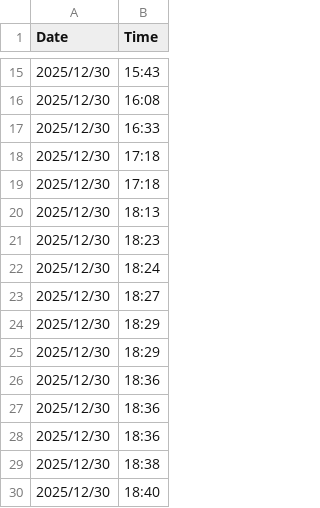
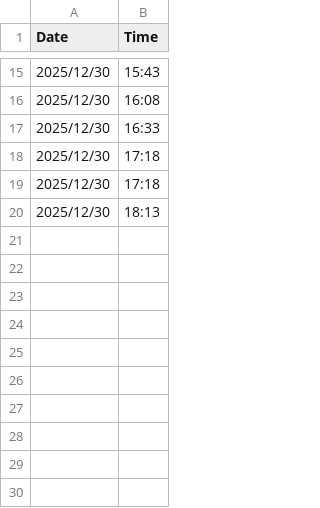
Before and after one commit to duducm2/scripts, a CSV file: data/pomodoro_log.csv, drawn as a sheet; only a part is shown, gaps mark what is left out; the diff names each change by its address in the sheet, - before the commit and + after, or states it on an @@ line.

Commit message:
Enhance debug logging in .cursor/debug.log to capture additional Escape hotkey interactions and state checks. Update pomodoro_log.csv to remove duplicate entries for improved data integrity.

```diff
--- a/data/pomodoro_log.csv
+++ b/data/pomodoro_log.csv
-row 21: 2025/12/30 | 18:23
-row 22: 2025/12/30 | 18:24
-row 23: 2025/12/30 | 18:27
-row 24: 2025/12/30 | 18:29
-row 25: 2025/12/30 | 18:29
-row 26: 2025/12/30 | 18:36
-row 27: 2025/12/30 | 18:36
-row 28: 2025/12/30 | 18:36
-row 29: 2025/12/30 | 18:38
-row 30: 2025/12/30 | 18:40
```
Also changed, not shown: 1 other file.
